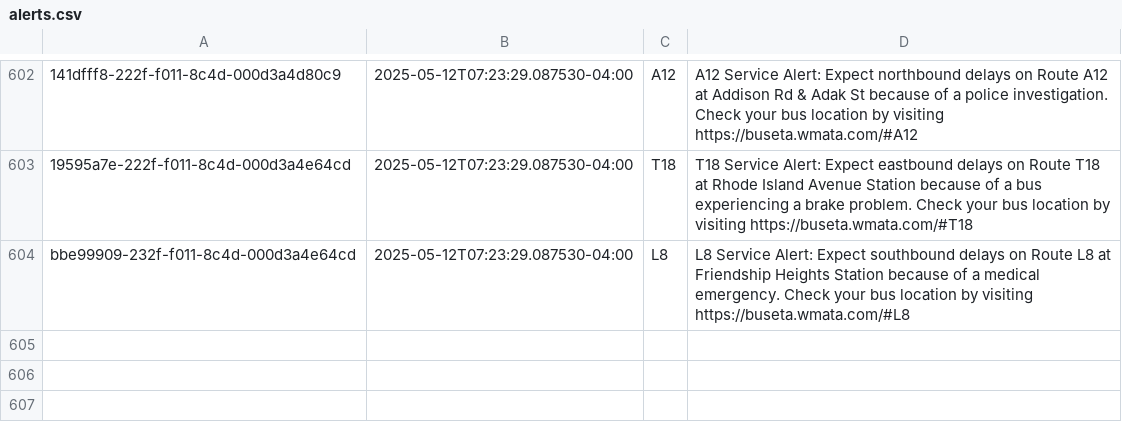
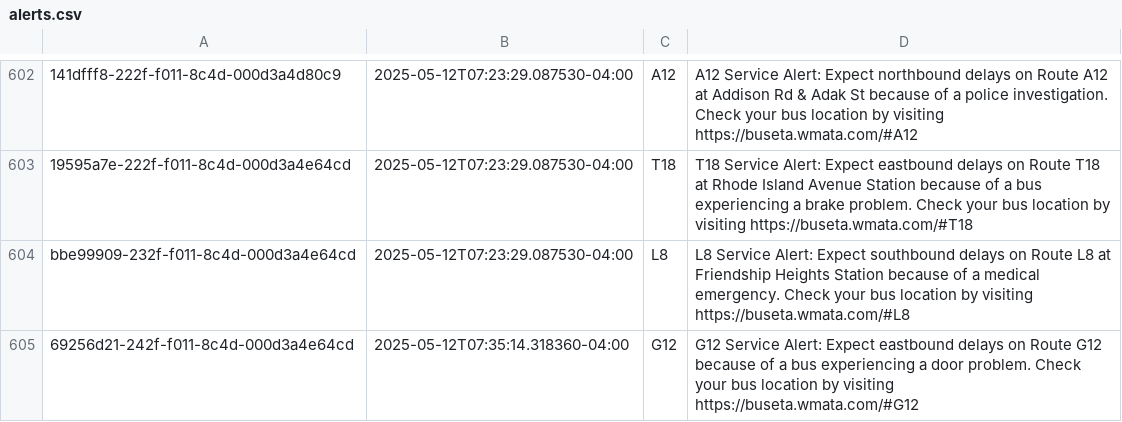
Before and after one commit to NewsAppsUMD/slack-bot-sandbox-kritisgh, a CSV file: alerts.csv, drawn as a sheet; only a part is shown, gaps mark what is left out; the diff names each change by its address in the sheet, - before the commit and + after, or states it on an @@ line.

```diff
--- a/alerts.csv
+++ b/alerts.csv
+row 605: 69256d21-242f-f011-8c4d-000d3a4e64cd | 2025-05-12T07:35:14.318360-04:00 | G12 | G12 Service Alert: Expect eastbound delays on Route G12 because of a bus experiencing a door problem. Check your bus location by visiting https://buseta.wmata.com/#G12
```
